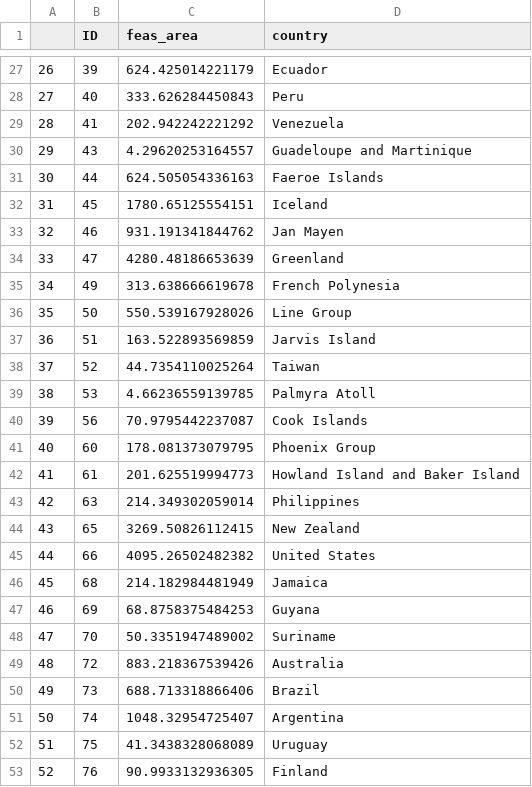
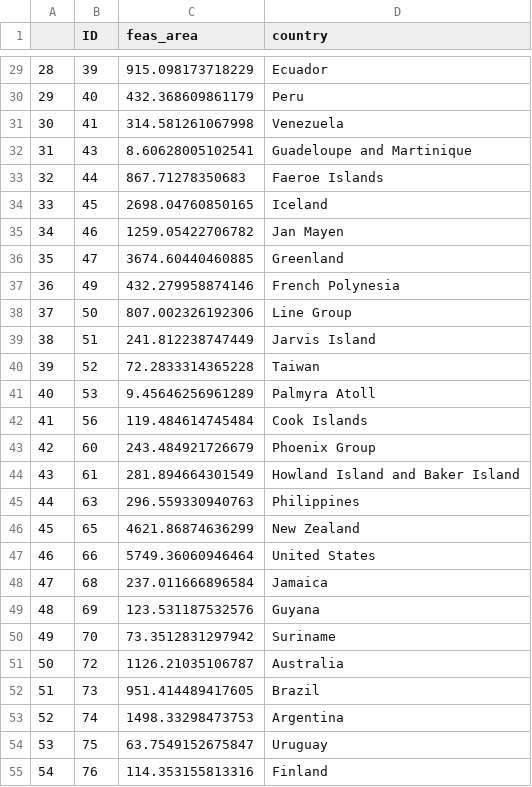
Before and after one commit to CART-sci/seaweed, a CSV file: Data/sw_feasible_countries.csv, drawn as a sheet; only a part is shown, gaps mark what is left out; addresses are those after the commit; the diff covers the shown part only; the diff names each change by its address in the sheet, - before the commit and + after, or states it on an @@ line.

```diff
--- a/Data/sw_feasible_countries.csv
+++ b/Data/sw_feasible_countries.csv
@@ column A renumbered from row 7 down @@
-C29 (feas_area): 624.425014221179
+C29 (feas_area): 915.098173718229
-C30 (feas_area): 333.626284450843
+C30 (feas_area): 432.368609861179
-C31 (feas_area): 202.942242221292
+C31 (feas_area): 314.581261067998
-C32 (feas_area): 4.29620253164557
+C32 (feas_area): 8.60628005102541
-C33 (feas_area): 624.505054336163
+C33 (feas_area): 867.71278350683
-C34 (feas_area): 1780.65125554151
+C34 (feas_area): 2698.04760850165
-C35 (feas_area): 931.191341844762
+C35 (feas_area): 1259.05422706782
-C36 (feas_area): 4280.48186653639
+C36 (feas_area): 3674.60440460885
-C37 (feas_area): 313.638666619678
+C37 (feas_area): 432.279958874146
-C38 (feas_area): 550.539167928026
+C38 (feas_area): 807.002326192306
-C39 (feas_area): 163.522893569859
+C39 (feas_area): 241.812238747449
-C40 (feas_area): 44.7354110025264
+C40 (feas_area): 72.2833314365228
-C41 (feas_area): 4.66236559139785
+C41 (feas_area): 9.45646256961289
-C42 (feas_area): 70.9795442237087
+C42 (feas_area): 119.484614745484
-C43 (feas_area): 178.081373079795
+C43 (feas_area): 243.484921726679
-C44 (feas_area): 201.625519994773
+C44 (feas_area): 281.894664301549
-C45 (feas_area): 214.349302059014
+C45 (feas_area): 296.559330940763
-C46 (feas_area): 3269.50826112415
+C46 (feas_area): 4621.86874636299
-C47 (feas_area): 4095.26502482382
+C47 (feas_area): 5749.36060946464
-C48 (feas_area): 214.182984481949
+C48 (feas_area): 237.011666896584
-C49 (feas_area): 68.8758375484253
+C49 (feas_area): 123.531187532576
-C50 (feas_area): 50.3351947489002
+C50 (feas_area): 73.3512831297942
-C51 (feas_area): 883.218367539426
+C51 (feas_area): 1126.21035106787
-C52 (feas_area): 688.713318866406
+C52 (feas_area): 951.414489417605
-C53 (feas_area): 1048.32954725407
+C53 (feas_area): 1498.33298473753
-C54 (feas_area): 41.3438328068089
+C54 (feas_area): 63.7549152675847
-C55 (feas_area): 90.9933132936305
+C55 (feas_area): 114.353155813316
```
Also changed, not shown: 4 added rows, 2 removed rows and 92 edited cells elsewhere in this file.
